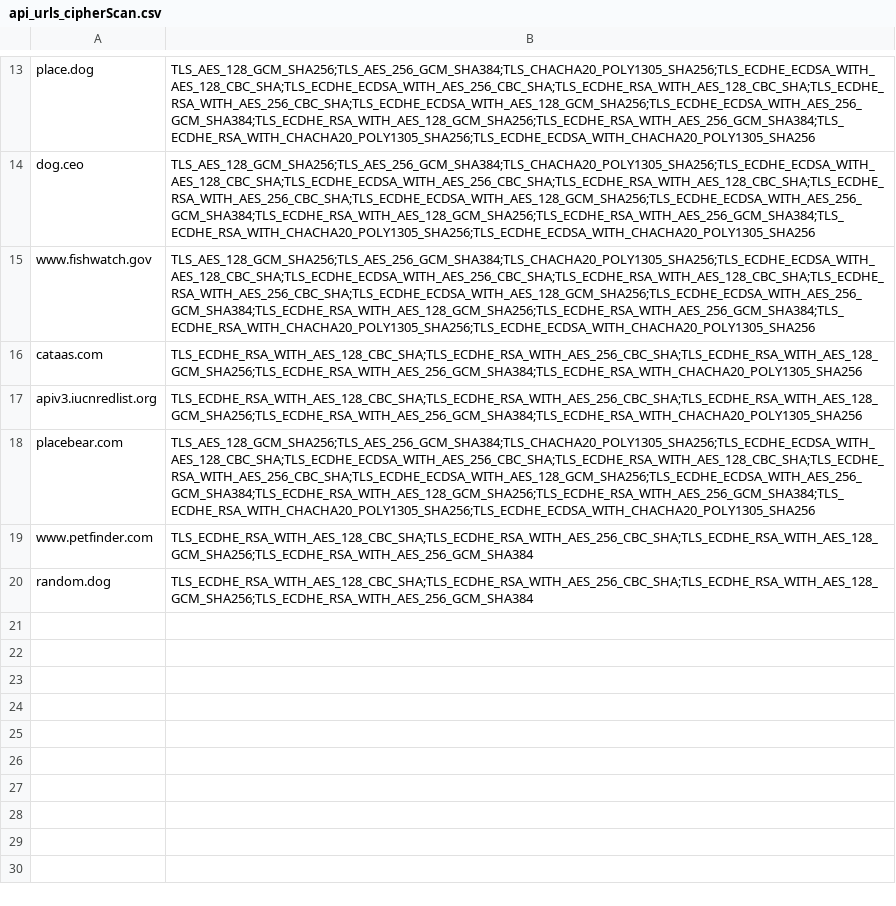
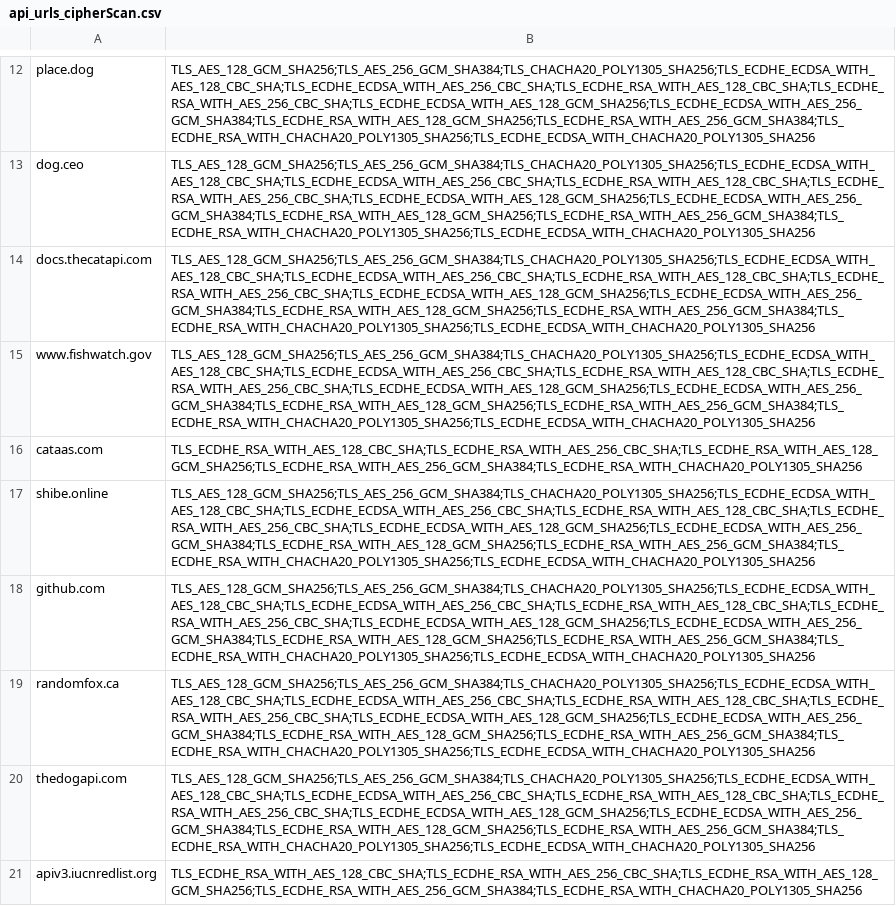
Before and after one commit to TeoLj/TLSscanner, a CSV file: output/api_urls_cipherScan.csv, drawn as a sheet; only a part is shown, gaps mark what is left out; the shorter side is filled out with more unchanged rows; the diff covers the shown part only.

```diff
--- a/output/api_urls_cipherScan.csv
+++ b/output/api_urls_cipherScan.csv
@@ -14,4 +13,9 @@ place.dog," TLS_AES_128_GCM_SHA256;TLS_AES_256_GCM_SHA384;TLS_CHACHA20_POLY1305_
 dog.ceo," TLS_AES_128_GCM_SHA256;TLS_AES_256_GCM_SHA384;TLS_CHACHA20_POLY1305_SHA256;TLS_ECDHE_ECDSA_WITH_AES_128_CBC_SHA;TLS_ECDHE_ECDSA_WITH_AES_256_CBC_SHA;TLS_ECDHE_RSA_WITH_AES_128_CBC_SHA;TLS_ECDHE_RSA_WITH_AES_256_CBC_SHA;TLS_ECDHE_ECDSA_WITH_AES_128_GCM_SHA256;TLS_ECDHE_ECDSA_WITH_AES_256_GCM_SHA384;TLS_ECDHE_RSA_WITH_AES_128_GCM_SHA256;TLS_ECDHE_RSA_WITH_AES_256_GCM_SHA384;TLS_ECDHE_RSA_WITH_CHACHA20_POLY1305_SHA256;TLS_ECDHE_ECDSA_WITH_CHACHA20_POLY1305_SHA256"
+docs.thecatapi.com," TLS_AES_128_GCM_SHA256;TLS_AES_256_GCM_SHA384;TLS_CHACHA20_POLY1305_SHA256;TLS_ECDHE_ECDSA_WITH_AES_128_CBC_SHA;TLS_ECDHE_ECDSA_WITH_AES_256_CBC_SHA;TLS_ECDHE_RSA_WITH_AES_128_CBC_SHA;TLS_ECDHE_RSA_WITH_AES_256_CBC_SHA;TLS_ECDHE_ECDSA_WITH_AES_128_GCM_SHA256;TLS_ECDHE_ECDSA_WITH_AES_256_GCM_SHA384;TLS_ECDHE_RSA_WITH_AES_128_GCM_SHA256;TLS_ECDHE_RSA_WITH_AES_256_GCM_SHA384;TLS_ECDHE_RSA_WITH_CHACHA20_POLY1305_SHA256;TLS_ECDHE_ECDSA_WITH_CHACHA20_POLY1305_SHA256"
 www.fishwatch.gov," TLS_AES_128_GCM_SHA256;TLS_AES_256_GCM_SHA384;TLS_CHACHA20_POLY1305_SHA256;TLS_ECDHE_ECDSA_WITH_AES_128_CBC_SHA;TLS_ECDHE_ECDSA_WITH_AES_256_CBC_SHA;TLS_ECDHE_RSA_WITH_AES_128_CBC_SHA;TLS_ECDHE_RSA_WITH_AES_256_CBC_SHA;TLS_ECDHE_ECDSA_WITH_AES_128_GCM_SHA256;TLS_ECDHE_ECDSA_WITH_AES_256_GCM_SHA384;TLS_ECDHE_RSA_WITH_AES_128_GCM_SHA256;TLS_ECDHE_RSA_WITH_AES_256_GCM_SHA384;TLS_ECDHE_RSA_WITH_CHACHA20_POLY1305_SHA256;TLS_ECDHE_ECDSA_WITH_CHACHA20_POLY1305_SHA256"
 cataas.com," TLS_ECDHE_RSA_WITH_AES_128_CBC_SHA;TLS_ECDHE_RSA_WITH_AES_256_CBC_SHA;TLS_ECDHE_RSA_WITH_AES_128_GCM_SHA256;TLS_ECDHE_RSA_WITH_AES_256_GCM_SHA384;TLS_ECDHE_RSA_WITH_CHACHA20_POLY1305_SHA256"
+shibe.online," TLS_AES_128_GCM_SHA256;TLS_AES_256_GCM_SHA384;TLS_CHACHA20_POLY1305_SHA256;TLS_ECDHE_ECDSA_WITH_AES_128_CBC_SHA;TLS_ECDHE_ECDSA_WITH_AES_256_CBC_SHA;TLS_ECDHE_RSA_WITH_AES_128_CBC_SHA;TLS_ECDHE_RSA_WITH_AES_256_CBC_SHA;TLS_ECDHE_ECDSA_WITH_AES_128_GCM_SHA256;TLS_ECDHE_ECDSA_WITH_AES_256_GCM_SHA384;TLS_ECDHE_RSA_WITH_AES_128_GCM_SHA256;TLS_ECDHE_RSA_WITH_AES_256_GCM_SHA384;TLS_ECDHE_RSA_WITH_CHACHA20_POLY1305_SHA256;TLS_ECDHE_ECDSA_WITH_CHACHA20_POLY1305_SHA256"
+github.com," TLS_AES_128_GCM_SHA256;TLS_AES_256_GCM_SHA384;TLS_CHACHA20_POLY1305_SHA256;TLS_ECDHE_ECDSA_WITH_AES_128_CBC_SHA;TLS_ECDHE_ECDSA_WITH_AES_256_CBC_SHA;TLS_ECDHE_RSA_WITH_AES_128_CBC_SHA;TLS_ECDHE_RSA_WITH_AES_256_CBC_SHA;TLS_ECDHE_ECDSA_WITH_AES_128_GCM_SHA256;TLS_ECDHE_ECDSA_WITH_AES_256_GCM_SHA384;TLS_ECDHE_RSA_WITH_AES_128_GCM_SHA256;TLS_ECDHE_RSA_WITH_AES_256_GCM_SHA384;TLS_ECDHE_RSA_WITH_CHACHA20_POLY1305_SHA256;TLS_ECDHE_ECDSA_WITH_CHACHA20_POLY1305_SHA256"
+randomfox.ca," TLS_AES_128_GCM_SHA256;TLS_AES_256_GCM_SHA384;TLS_CHACHA20_POLY1305_SHA256;TLS_ECDHE_ECDSA_WITH_AES_128_CBC_SHA;TLS_ECDHE_ECDSA_WITH_AES_256_CBC_SHA;TLS_ECDHE_RSA_WITH_AES_128_CBC_SHA;TLS_ECDHE_RSA_WITH_AES_256_CBC_SHA;TLS_ECDHE_ECDSA_WITH_AES_128_GCM_SHA256;TLS_ECDHE_ECDSA_WITH_AES_256_GCM_SHA384;TLS_ECDHE_RSA_WITH_AES_128_GCM_SHA256;TLS_ECDHE_RSA_WITH_AES_256_GCM_SHA384;TLS_ECDHE_RSA_WITH_CHACHA20_POLY1305_SHA256;TLS_ECDHE_ECDSA_WITH_CHACHA20_POLY1305_SHA256"
+thedogapi.com," TLS_AES_128_GCM_SHA256;TLS_AES_256_GCM_SHA384;TLS_CHACHA20_POLY1305_SHA256;TLS_ECDHE_ECDSA_WITH_AES_128_CBC_SHA;TLS_ECDHE_ECDSA_WITH_AES_256_CBC_SHA;TLS_ECDHE_RSA_WITH_AES_128_CBC_SHA;TLS_ECDHE_RSA_WITH_AES_256_CBC_SHA;TLS_ECDHE_ECDSA_WITH_AES_128_GCM_SHA256;TLS_ECDHE_ECDSA_WITH_AES_256_GCM_SHA384;TLS_ECDHE_RSA_WITH_AES_128_GCM_SHA256;TLS_ECDHE_RSA_WITH_AES_256_GCM_SHA384;TLS_ECDHE_RSA_WITH_CHACHA20_POLY1305_SHA256;TLS_ECDHE_ECDSA_WITH_CHACHA20_POLY1305_SHA256"
 apiv3.iucnredlist.org," TLS_ECDHE_RSA_WITH_AES_128_CBC_SHA;TLS_ECDHE_RSA_WITH_AES_256_CBC_SHA;TLS_ECDHE_RSA_WITH_AES_128_GCM_SHA256;TLS_ECDHE_RSA_WITH_AES_256_GCM_SHA384;TLS_ECDHE_RSA_WITH_CHACHA20_POLY1305_SHA256"
```
Also changed, not shown: 6 added rows and 4 moved rows elsewhere in this file, output/api_urls_cipherCounts.csv, 2 other files.
